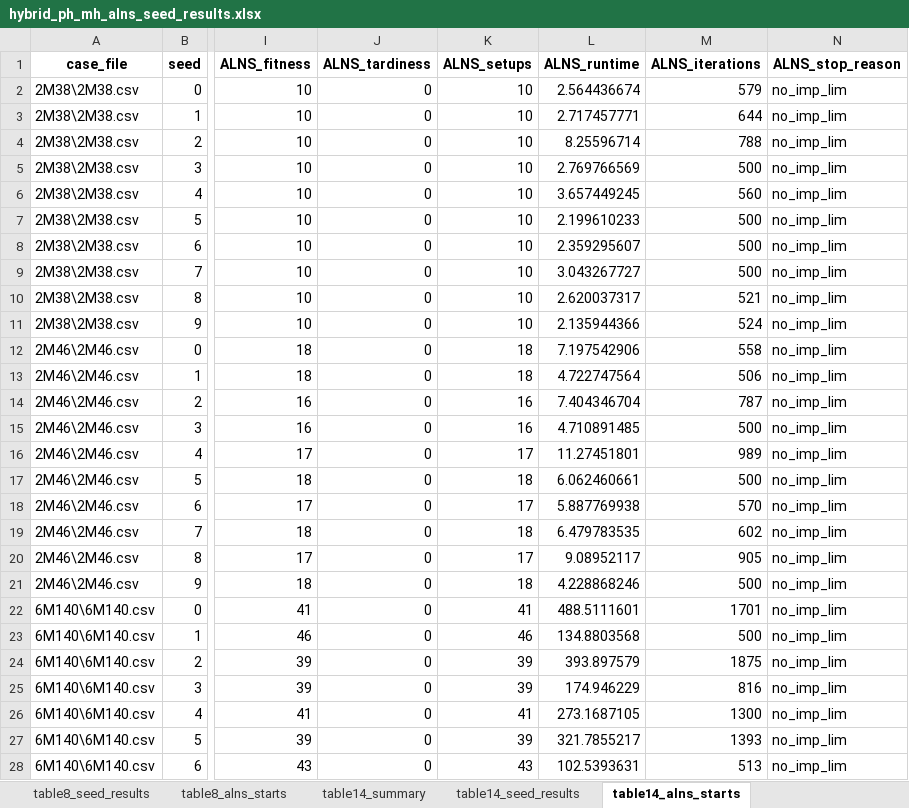
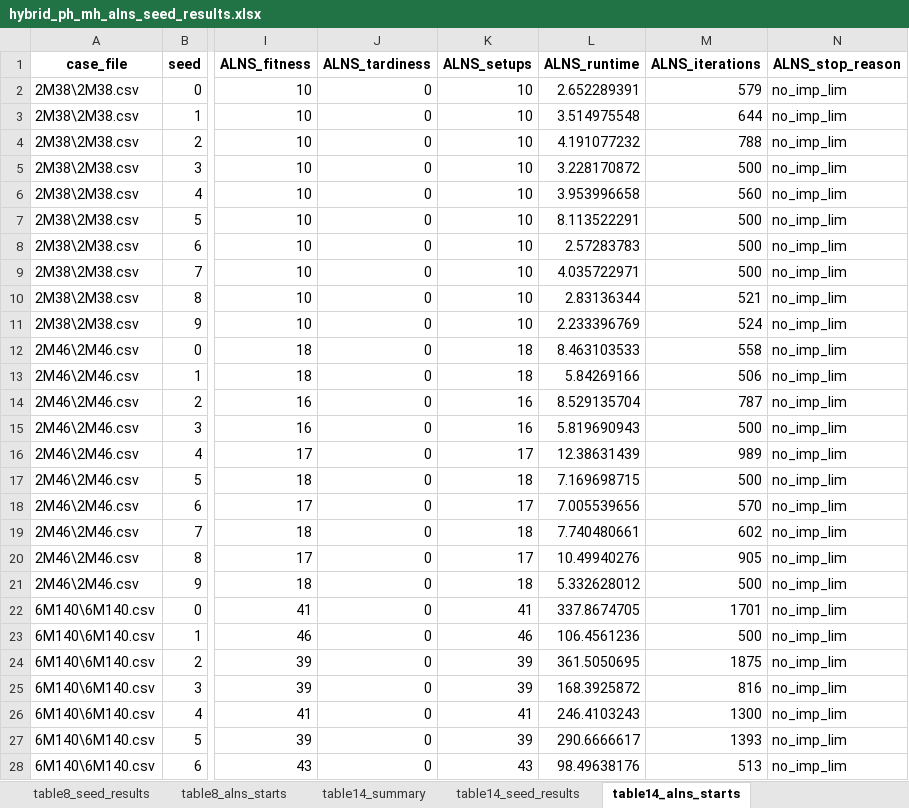
Before and after one commit to Myman110/Metaheuristic_assignment, an Excel workbook: hybrid_ph_mh_alns_seed_results.xlsx, sheet table14_alns_starts, drawn as a sheet; only a part is shown, gaps mark what is left out; values as stored, in another font and other column widths than the file's, no borders; the diff covers the shown part only; the diff names each change by its address in the sheet, - before the commit and + after, or states it on an @@ line.

```diff
--- a/hybrid_ph_mh_alns_seed_results.xlsx (sheet table14_alns_starts)
+++ b/hybrid_ph_mh_alns_seed_results.xlsx (sheet table14_alns_starts)
-L2 (ALNS_runtime): 2.564436674
+L2 (ALNS_runtime): 2.652289391
-L3 (ALNS_runtime): 2.717457771
+L3 (ALNS_runtime): 3.514975548
-L4 (ALNS_runtime): 8.25596714
+L4 (ALNS_runtime): 4.191077232
-L5 (ALNS_runtime): 2.769766569
+L5 (ALNS_runtime): 3.228170872
-L6 (ALNS_runtime): 3.657449245
+L6 (ALNS_runtime): 3.953996658
-L7 (ALNS_runtime): 2.199610233
+L7 (ALNS_runtime): 8.113522291
-L8 (ALNS_runtime): 2.359295607
+L8 (ALNS_runtime): 2.57283783
-L9 (ALNS_runtime): 3.043267727
+L9 (ALNS_runtime): 4.035722971
-L10 (ALNS_runtime): 2.620037317
+L10 (ALNS_runtime): 2.83136344
-L11 (ALNS_runtime): 2.135944366
+L11 (ALNS_runtime): 2.233396769
-L12 (ALNS_runtime): 7.197542906
+L12 (ALNS_runtime): 8.463103533
-L13 (ALNS_runtime): 4.722747564
+L13 (ALNS_runtime): 5.84269166
-L14 (ALNS_runtime): 7.404346704
+L14 (ALNS_runtime): 8.529135704
-L15 (ALNS_runtime): 4.710891485
+L15 (ALNS_runtime): 5.819690943
-L16 (ALNS_runtime): 11.27451801
+L16 (ALNS_runtime): 12.38631439
-L17 (ALNS_runtime): 6.062460661
+L17 (ALNS_runtime): 7.169698715
-L18 (ALNS_runtime): 5.887769938
+L18 (ALNS_runtime): 7.005539656
-L19 (ALNS_runtime): 6.479783535
+L19 (ALNS_runtime): 7.740480661
-L20 (ALNS_runtime): 9.08952117
+L20 (ALNS_runtime): 10.49940276
-L21 (ALNS_runtime): 4.228868246
+L21 (ALNS_runtime): 5.332628012
-L22 (ALNS_runtime): 488.5111601
+L22 (ALNS_runtime): 337.8674705
-L23 (ALNS_runtime): 134.8803568
+L23 (ALNS_runtime): 106.4561236
-L24 (ALNS_runtime): 393.897579
+L24 (ALNS_runtime): 361.5050695
-L25 (ALNS_runtime): 174.946229
+L25 (ALNS_runtime): 168.3925872
-L26 (ALNS_runtime): 273.1687105
+L26 (ALNS_runtime): 246.4103243
-L27 (ALNS_runtime): 321.7855217
+L27 (ALNS_runtime): 290.6666617
-L28 (ALNS_runtime): 102.5393631
+L28 (ALNS_runtime): 98.49638176
```
Also changed, not shown: 19 edited cells elsewhere in this sheet, sheet table8_seed_results, sheet table14_seed_results, sheet table8_alns_starts, sheet table8_summary, sheet table14_summary, 1 other file.
